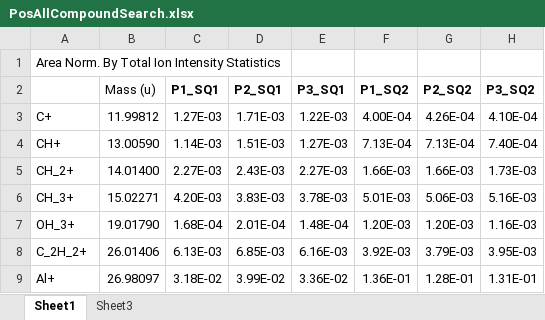
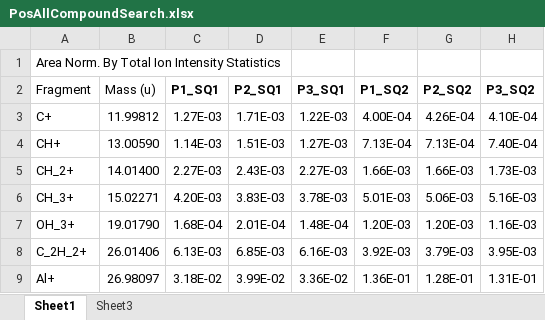
Before and after one commit to dreece2304/pca-sims, an Excel workbook: PosAllCompoundSearch.xlsx, sheet Sheet1, drawn as a sheet; only a part is shown; values as stored, in another font and other column widths than the file's, no borders; the diff names each change by its address in the sheet, - before the commit and + after, or states it on an @@ line.

```diff
--- a/PosAllCompoundSearch.xlsx (sheet Sheet1)
+++ b/PosAllCompoundSearch.xlsx (sheet Sheet1)
-A2: (empty)
+A2: Fragment
```
Also changed, not shown: 50 other files.
